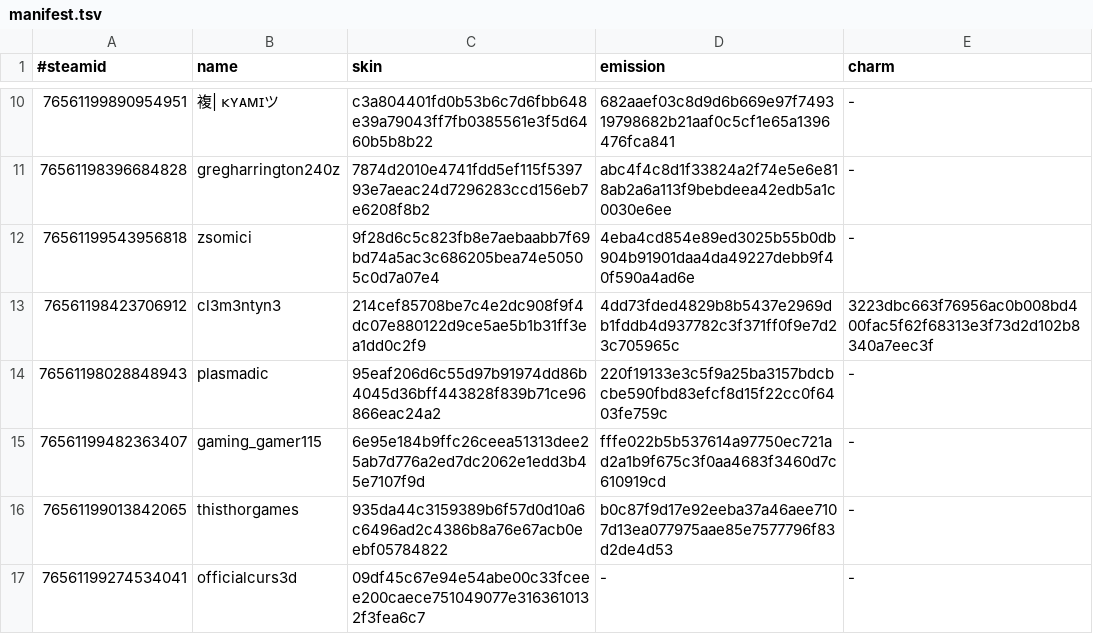
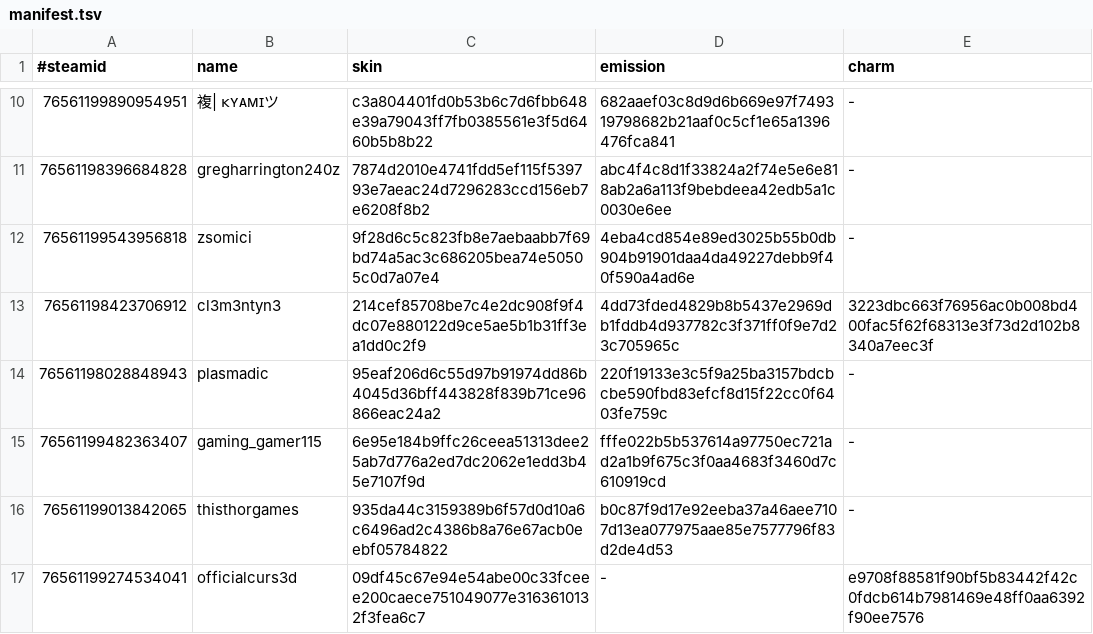
Before and after one commit to d1ll3x3/charm-skins-data, a TSV file: api/manifest.tsv, drawn as a sheet; only a part is shown, gaps mark what is left out.

Commit message:
Update manifest

```diff
--- a/api/manifest.tsv
+++ b/api/manifest.tsv
@@ -16,2 +16,2 @@
 76561199013842065	thisthorgames	935da44c3159389b6f57d0d10a6c6496ad2c4386b8a76e67acb0eebf05784822	b0c87f9d17e92eeba37a46aee7107d13ea077975aae85e7577796f83d2de4d53	-
-76561199274534041	officialcurs3d	09df45c67e94e54abe00c33fceee200caece751049077e3163610132f3fea6c7	-	-
+76561199274534041	officialcurs3d	09df45c67e94e54abe00c33fceee200caece751049077e3163610132f3fea6c7	-	e9708f88581f90bf5b83442f42c0fdcb614b7981469e48ff0aa6392f90ee7576
```
